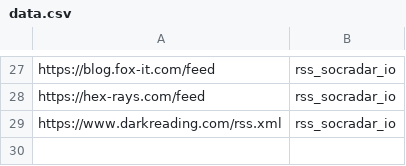
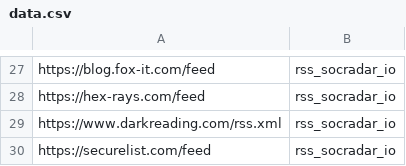
Before and after one commit to M0nsterC4t/cyber_rss, a CSV file: cyber_rss/data.csv, drawn as a sheet; only a part is shown, gaps mark what is left out; the diff names each change by its address in the sheet, - before the commit and + after, or states it on an @@ line.

Commit message:
Update data.csv

```diff
--- a/cyber_rss/data.csv
+++ b/cyber_rss/data.csv
+row 30: https://securelist.com/feed | rss_socradar_io
```
